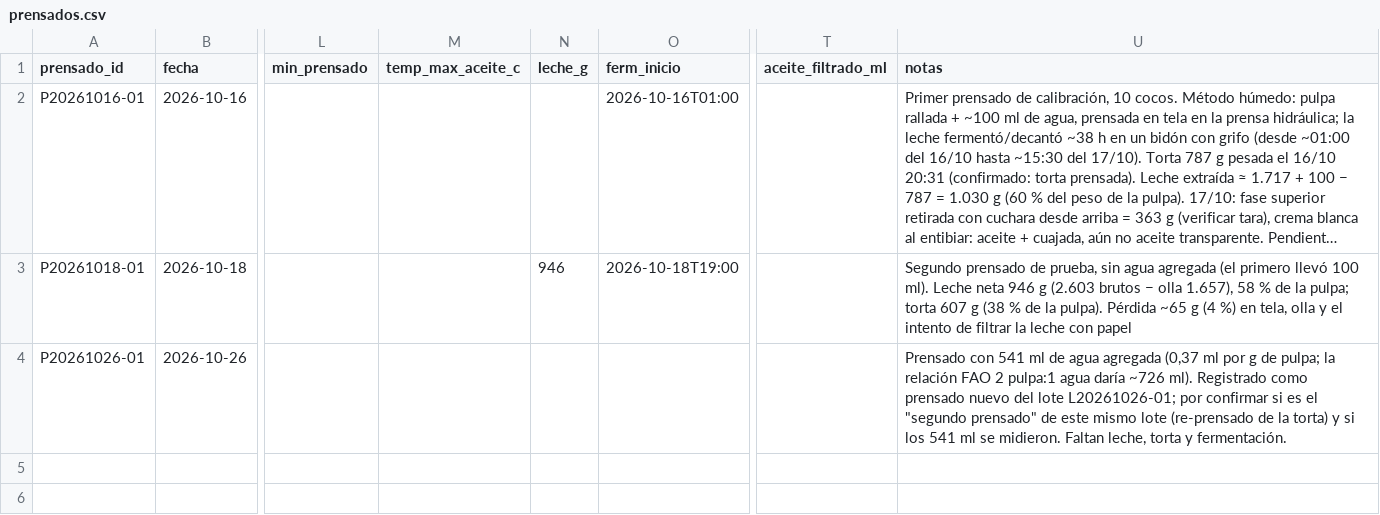
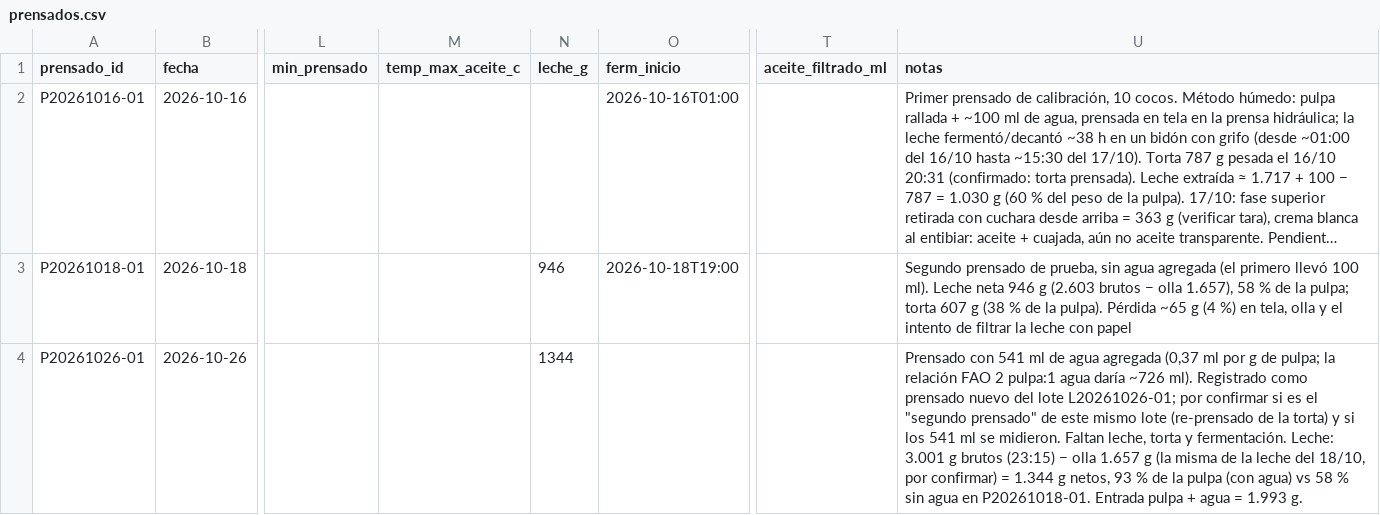
Before and after one commit to nicolas-miranda-b/coco-analytics, a CSV file: analisis/produccion/prensados.csv, drawn as a sheet; only a part is shown, gaps mark what is left out; long unchanged cells end in …; the diff names each change by its address in the sheet, - before the commit and + after, or states it on an @@ line.

```diff
--- a/analisis/produccion/prensados.csv
+++ b/analisis/produccion/prensados.csv
-N4 (leche_g): (empty)
+N4 (leche_g): 1344
-U4 (notas): …y fermentación.
+U4 (notas): …y fermentación. Leche: 3.001 g brutos (23:15) − olla 1.657 g (la misma de la leche del 18/10, por confirmar) = 1.344 g netos, 93 % de la pulpa (con agua) vs 58 % sin agua en P20261018-01. Entrada pulpa + agua = 1.993 g.
```
